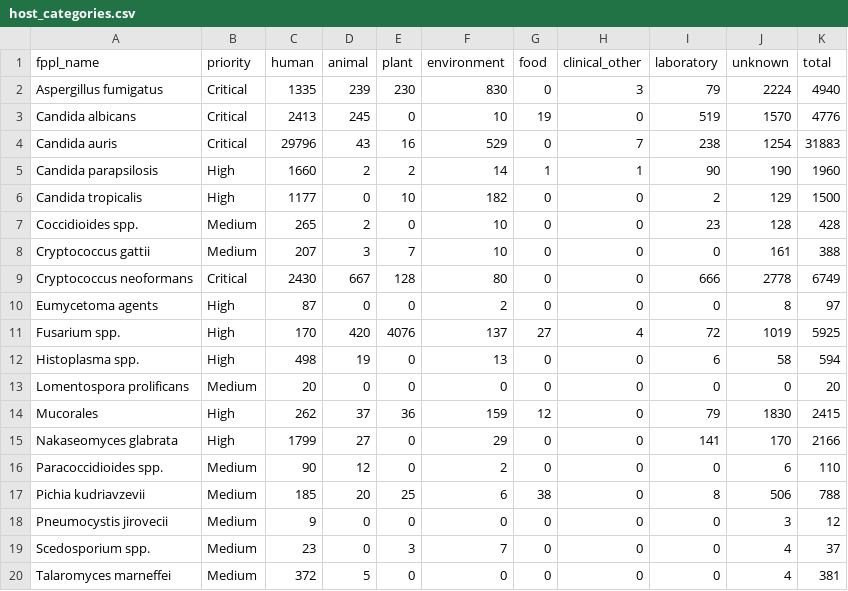
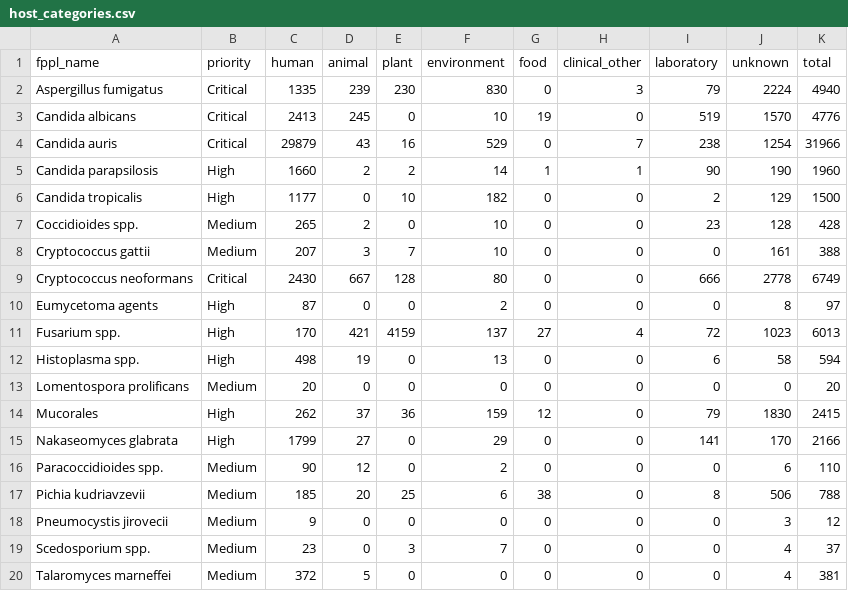
Before and after one commit to happykhan/fungiwatch, a CSV file: build/host_categories.csv, drawn as a sheet.

Commit message:
chore: daily data update 2026-08-12 —  8 files changed, 12461 insertions(+), 3740 deletions(-)

```diff
--- a/build/host_categories.csv
+++ b/build/host_categories.csv
@@ -3,3 +3,3 @@ Aspergillus fumigatus,Critical,1335,239,230,830,0,3,79,2224,4940
 Candida albicans,Critical,2413,245,0,10,19,0,519,1570,4776
-Candida auris,Critical,29796,43,16,529,0,7,238,1254,31883
+Candida auris,Critical,29879,43,16,529,0,7,238,1254,31966
 Candida parapsilosis,High,1660,2,2,14,1,1,90,190,1960
@@ -10,3 +10,3 @@ Cryptococcus neoformans,Critical,2430,667,128,80,0,0,666,2778,6749
 Eumycetoma agents,High,87,0,0,2,0,0,0,8,97
-Fusarium spp.,High,170,420,4076,137,27,4,72,1019,5925
+Fusarium spp.,High,170,421,4159,137,27,4,72,1023,6013
 Histoplasma spp.,High,498,19,0,13,0,0,6,58,594
```
Also changed, not shown: build/submitter_categories.csv, 6 other files.
